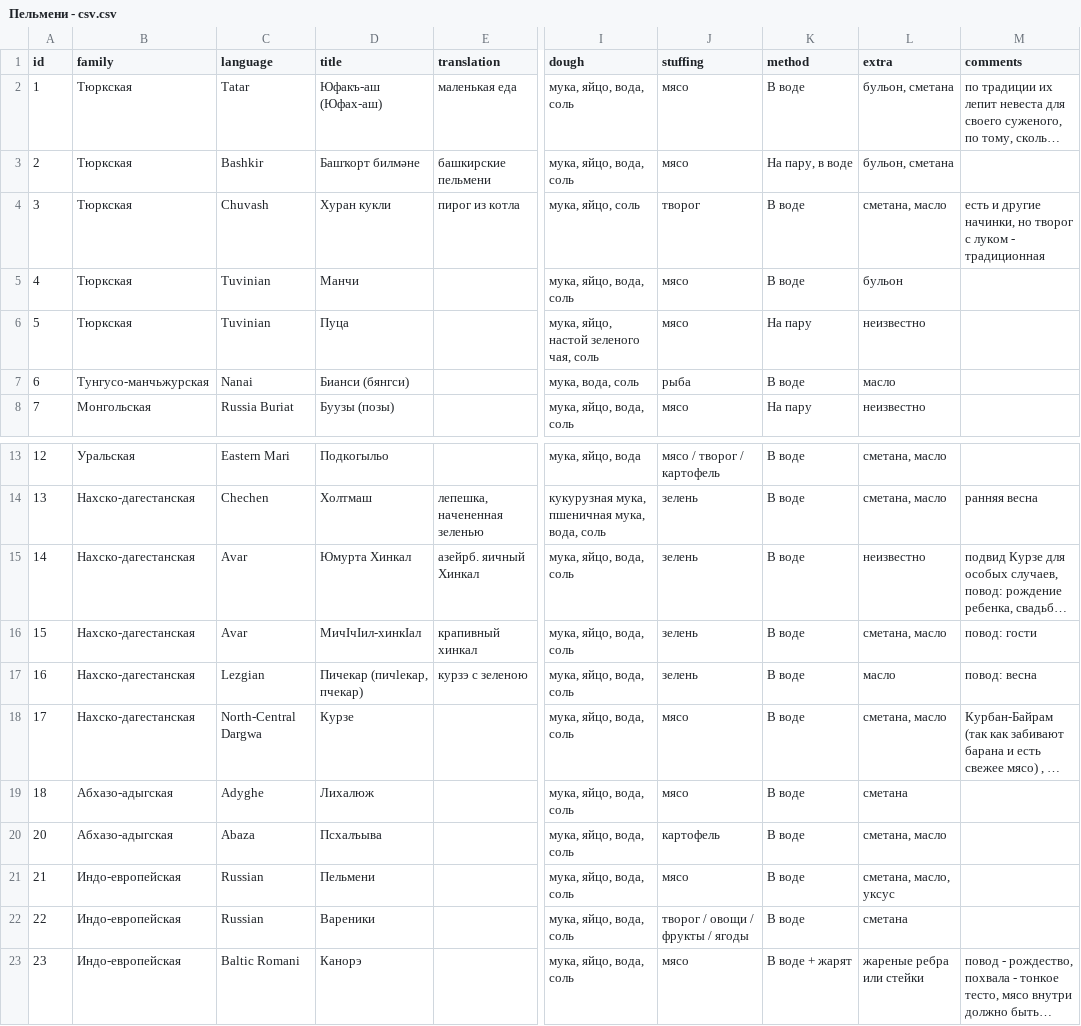
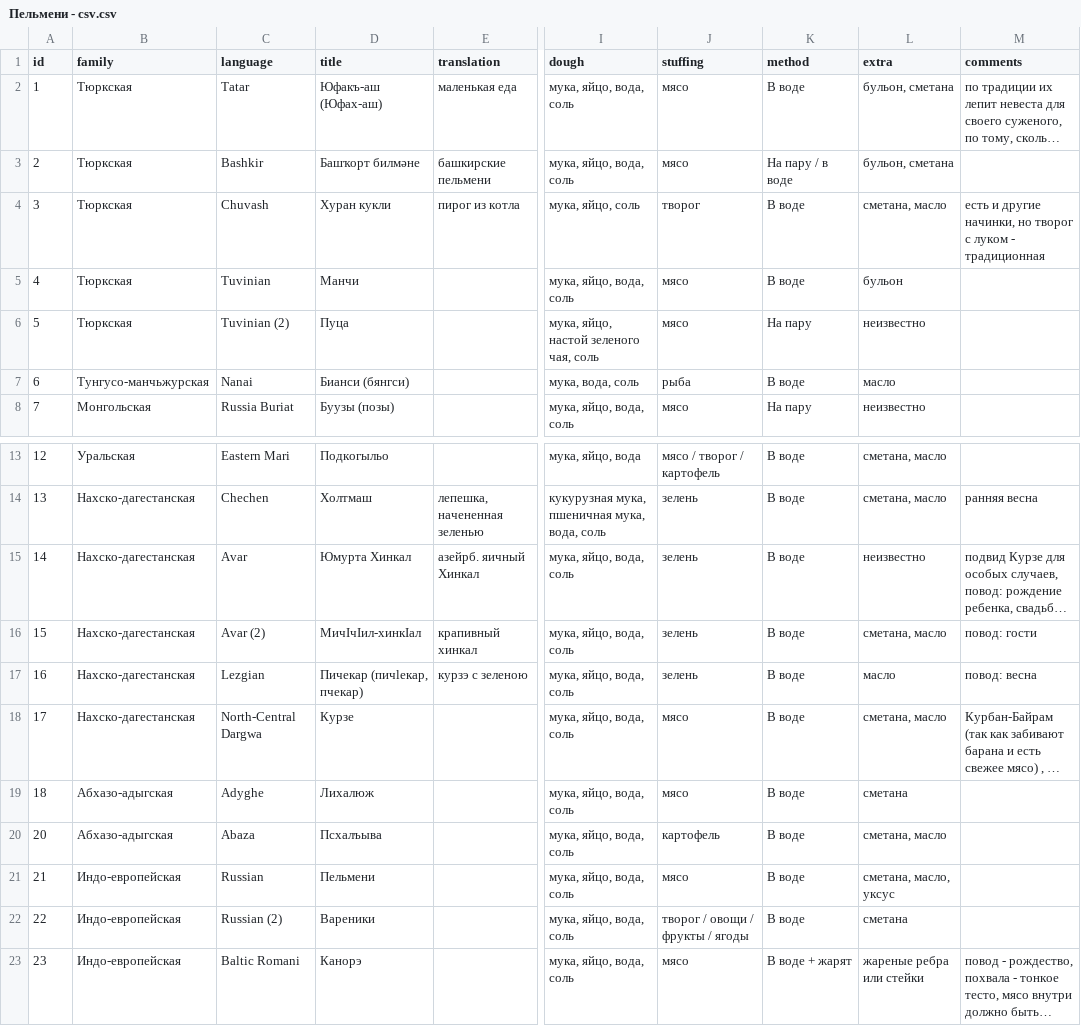
Before and after one commit to anapanifica/pelmeni, a CSV file: Пельмени - csv.csv, drawn as a sheet; only a part is shown, gaps mark what is left out; long unchanged cells end in …; the diff names each change by its address in the sheet, - before the commit and + after, or states it on an @@ line.

```diff
--- a/Пельмени - csv.csv
+++ b/Пельмени - csv.csv
-K3 (method): На пару, в воде
+K3 (method): На пару / в воде
-C6 (language): Tuvinian
+C6 (language): Tuvinian (2)
-C16 (language): Avar
+C16 (language): Avar (2)
-C22 (language): Russian
+C22 (language): Russian (2)
```
Also changed, not shown: 2 other files.
